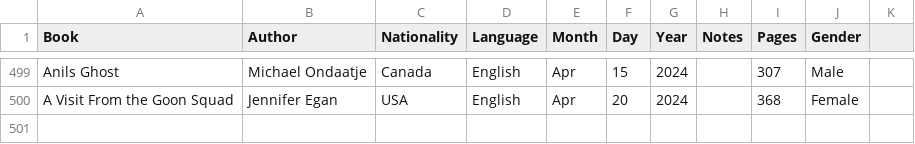
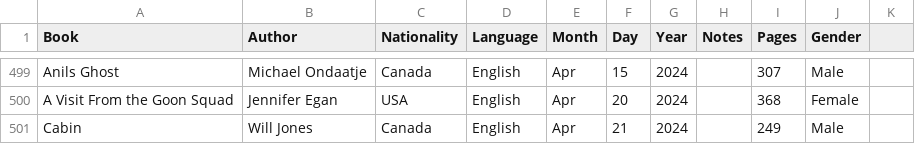
Before and after one commit to davidbrae/books, a CSV file: Books.csv, drawn as a sheet; only a part is shown, gaps mark what is left out; the diff names each change by its address in the sheet, - before the commit and + after, or states it on an @@ line.

Commit message:
Update Books.csv

```diff
--- a/Books.csv
+++ b/Books.csv
+row 501: Cabin | Will Jones | Canada | English | Apr | 21 | 2024 |  | 249 | Male
```
